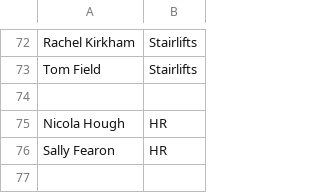
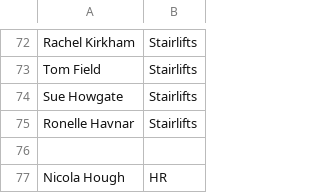
Before and after one commit to ElliotRenner/Ableworld-1, a CSV file: Department.csv, drawn as a sheet; only a part is shown, gaps mark what is left out; the shorter side is filled out with more unchanged rows; the diff names each change by its address in the sheet, - before the commit and + after, or states it on an @@ line.

Commit message:
Update Department.csv

```diff
--- a/Department.csv
+++ b/Department.csv
+row 74: Sue Howgate | Stairlifts
+row 75: Ronelle Havnar | Stairlifts
```
